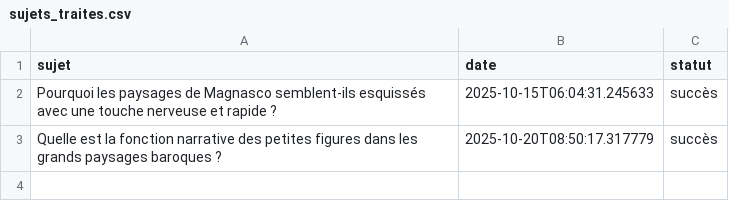
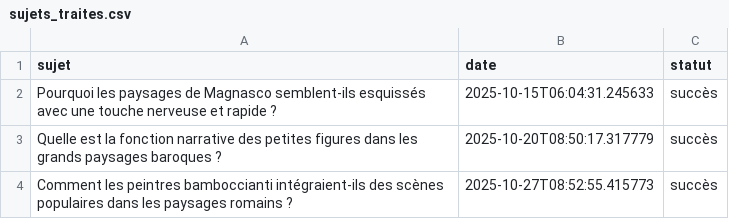
Before and after one commit to Metalosmose21/Nature-6-, a CSV file: sujets_traites.csv, drawn as a sheet; the diff names each change by its address in the sheet, - before the commit and + after, or states it on an @@ line.

```diff
--- a/sujets_traites.csv
+++ b/sujets_traites.csv
+row 4: Comment les peintres bamboccianti intégraient-ils des scènes populaires dans les paysages romains ? | 2025-10-27T08:52:55.415773 | succès
```
Also changed, not shown: sujets.csv.
